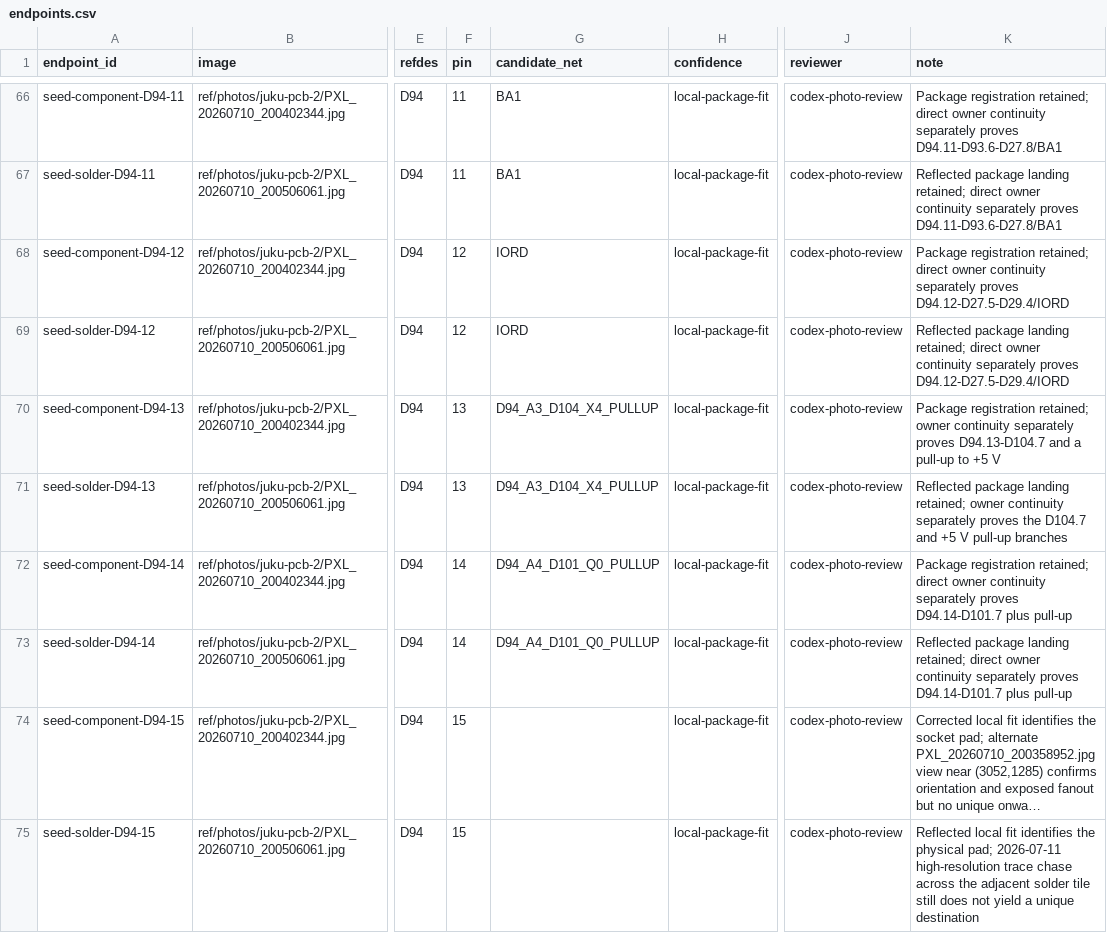
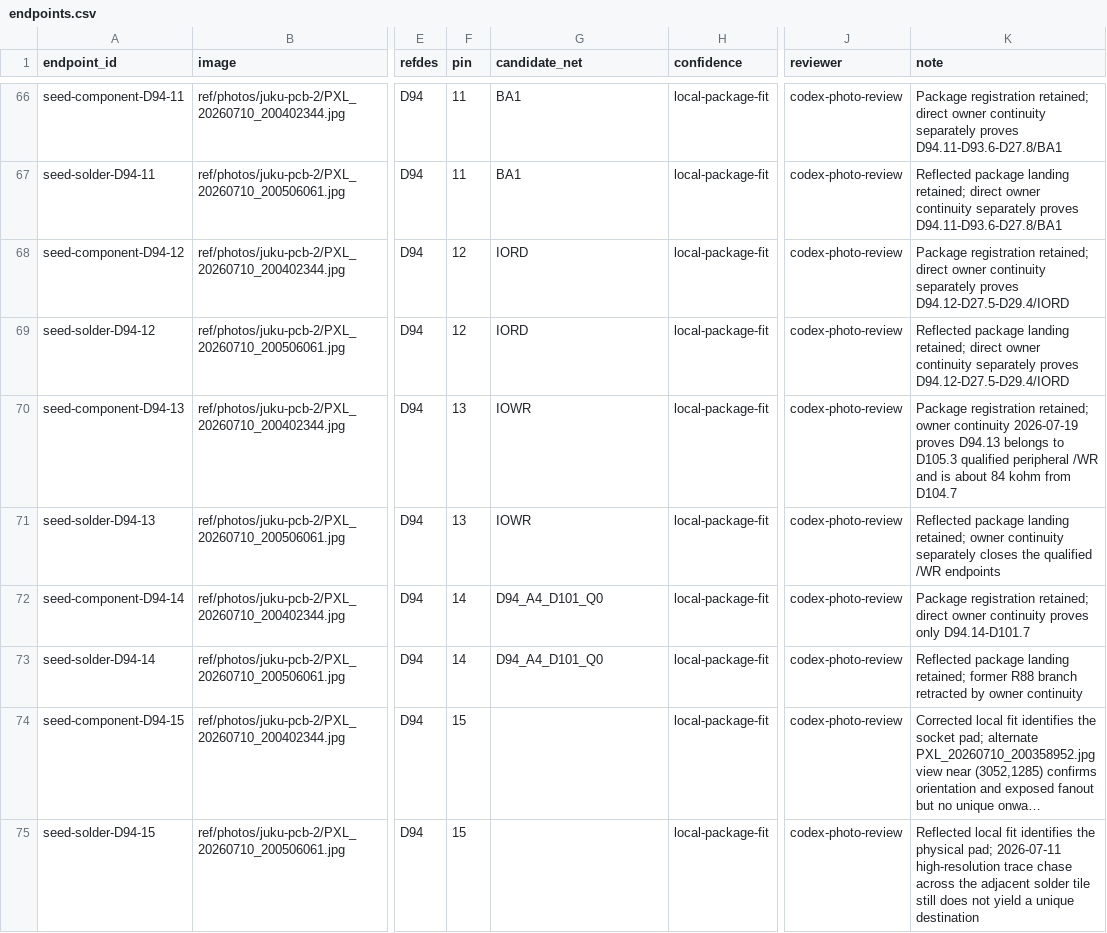
Before and after one commit to ddanila/8080-cosim, a CSV file: ref/photos/juku-pcb-2/endpoints.csv, drawn as a sheet; only a part is shown, gaps mark what is left out; long unchanged cells end in …; the diff covers the shown part only; the diff names each change by its address in the sheet, - before the commit and + after, or states it on an @@ line.

Commit message:
Correct D94 wiring and peripheral write gating

```diff
--- a/ref/photos/juku-pcb-2/endpoints.csv
+++ b/ref/photos/juku-pcb-2/endpoints.csv
-G70:G71 (candidate_net): D94_A3_D104_X4_PULLUP
+G70:G71 (candidate_net): IOWR
-K70 (note): …owner continuity separately proves D94.13-D104.7 and a pull-up to +5 V
+K70 (note): …owner continuity 2026-07-19 proves D94.13 belongs to D105.3 qualified peripheral /WR and is about 84 kohm from D104.7
-K71 (note): …continuity separately proves the D104.7 and +5 V pull-up branches
+K71 (note): …continuity separately closes the qualified /WR endpoints
-G72:G73 (candidate_net): D94_A4_D101_Q0_PULLUP
+G72:G73 (candidate_net): D94_A4_D101_Q0
-K72 (note): …owner continuity separately proves D94.14-D101.7 plus pull-up
+K72 (note): …owner continuity proves only D94.14-D101.7
-K73 (note): …landing retained; direct owner continuity separately proves D94.14-D101.7 plus pull-up
+K73 (note): …landing retained; former R88 branch retracted by owner continuity
```
Also changed, not shown: 12 edited cells elsewhere in this file, 42 other files.
